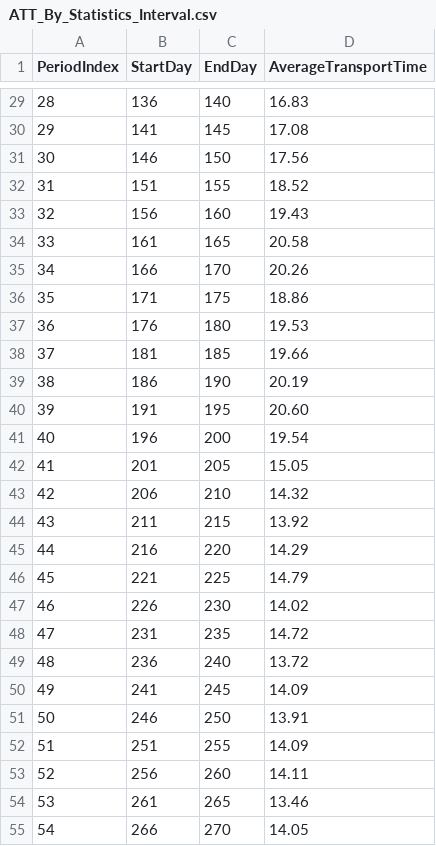
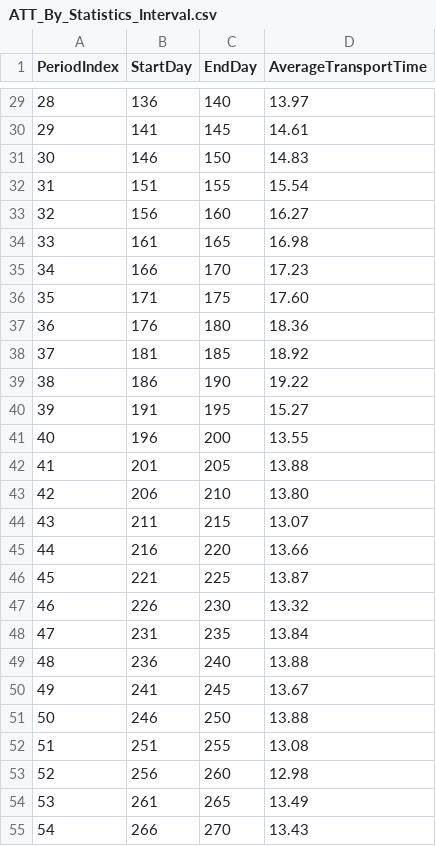
Before and after one commit to naguirrel0209/WSC-2026-Simulation-Challenge, a CSV file: SimulationChallenge2026_Py_Round2/Output/ATT_By_Statistics_Interval.csv, drawn as a sheet; only a part is shown, gaps mark what is left out; the diff covers the shown part only.

```diff
--- a/SimulationChallenge2026_Py_Round2/Output/ATT_By_Statistics_Interval.csv
+++ b/SimulationChallenge2026_Py_Round2/Output/ATT_By_Statistics_Interval.csv
@@ -29,27 +29,27 @@ PeriodIndex,StartDay,EndDay,AverageTransportTime
-28,136,140,16.83
-29,141,145,17.08
-30,146,150,17.56
-31,151,155,18.52
-32,156,160,19.43
-33,161,165,20.58
-34,166,170,20.26
-35,171,175,18.86
-36,176,180,19.53
-37,181,185,19.66
-38,186,190,20.19
-39,191,195,20.60
-40,196,200,19.54
-41,201,205,15.05
-42,206,210,14.32
-43,211,215,13.92
-44,216,220,14.29
-45,221,225,14.79
-46,226,230,14.02
-47,231,235,14.72
-48,236,240,13.72
-49,241,245,14.09
-50,246,250,13.91
-51,251,255,14.09
-52,256,260,14.11
-53,261,265,13.46
-54,266,270,14.05
+28,136,140,13.97
+29,141,145,14.61
+30,146,150,14.83
+31,151,155,15.54
+32,156,160,16.27
+33,161,165,16.98
+34,166,170,17.23
+35,171,175,17.60
+36,176,180,18.36
+37,181,185,18.92
+38,186,190,19.22
+39,191,195,15.27
+40,196,200,13.55
+41,201,205,13.88
+42,206,210,13.80
+43,211,215,13.07
+44,216,220,13.66
+45,221,225,13.87
+46,226,230,13.32
+47,231,235,13.84
+48,236,240,13.88
+49,241,245,13.67
+50,246,250,13.88
+51,251,255,13.08
+52,256,260,12.98
+53,261,265,13.49
+54,266,270,13.43
```
Also changed, not shown: 47 edited cells elsewhere in this file, SimulationChallenge2026_Py_Round2/Output/Average_In_Transit_TEU_By_OD.csv, SimulationChallenge2026_Py_Round2/Output/Average_Origin_Waiting_TEU_By_OD.csv, 4 other files.
